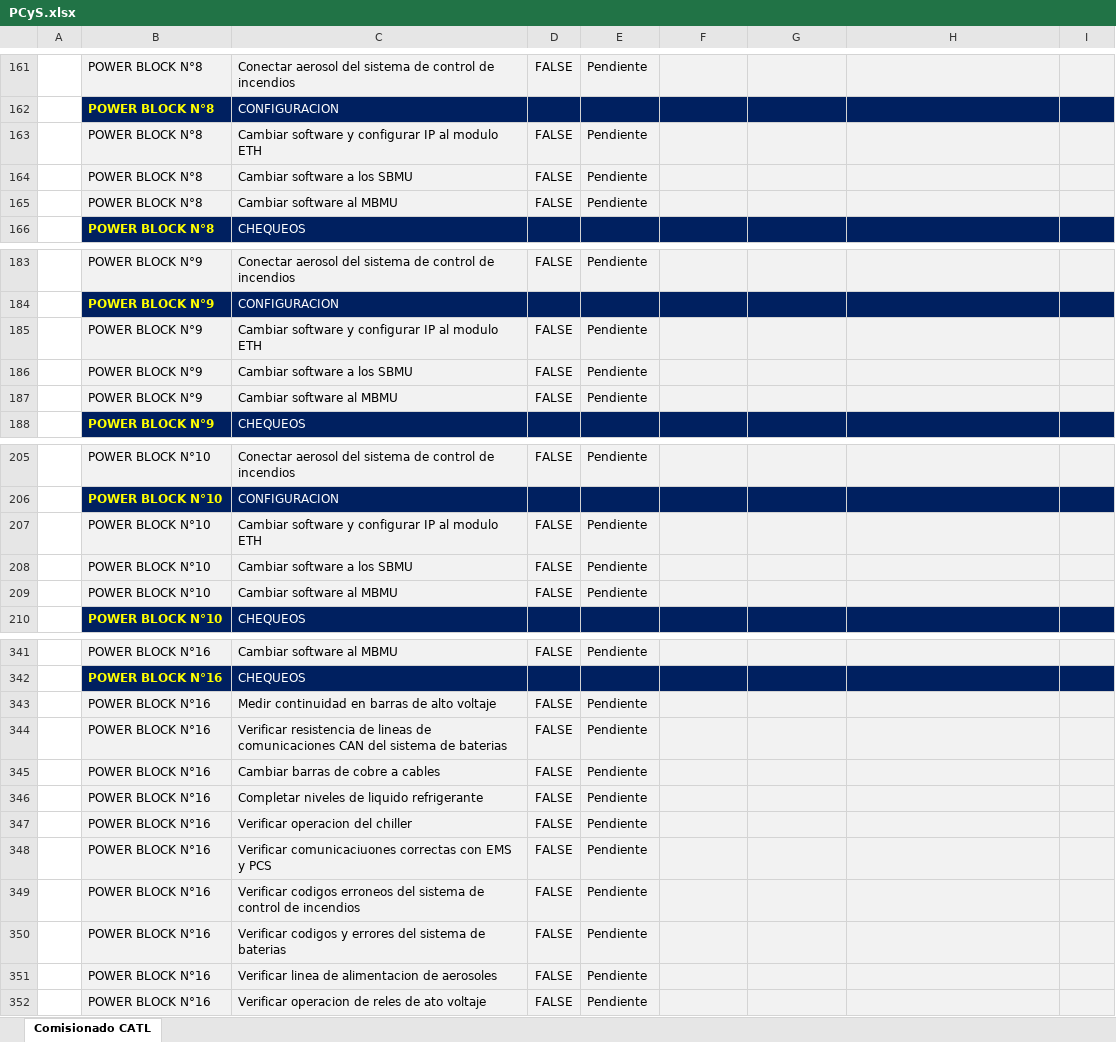
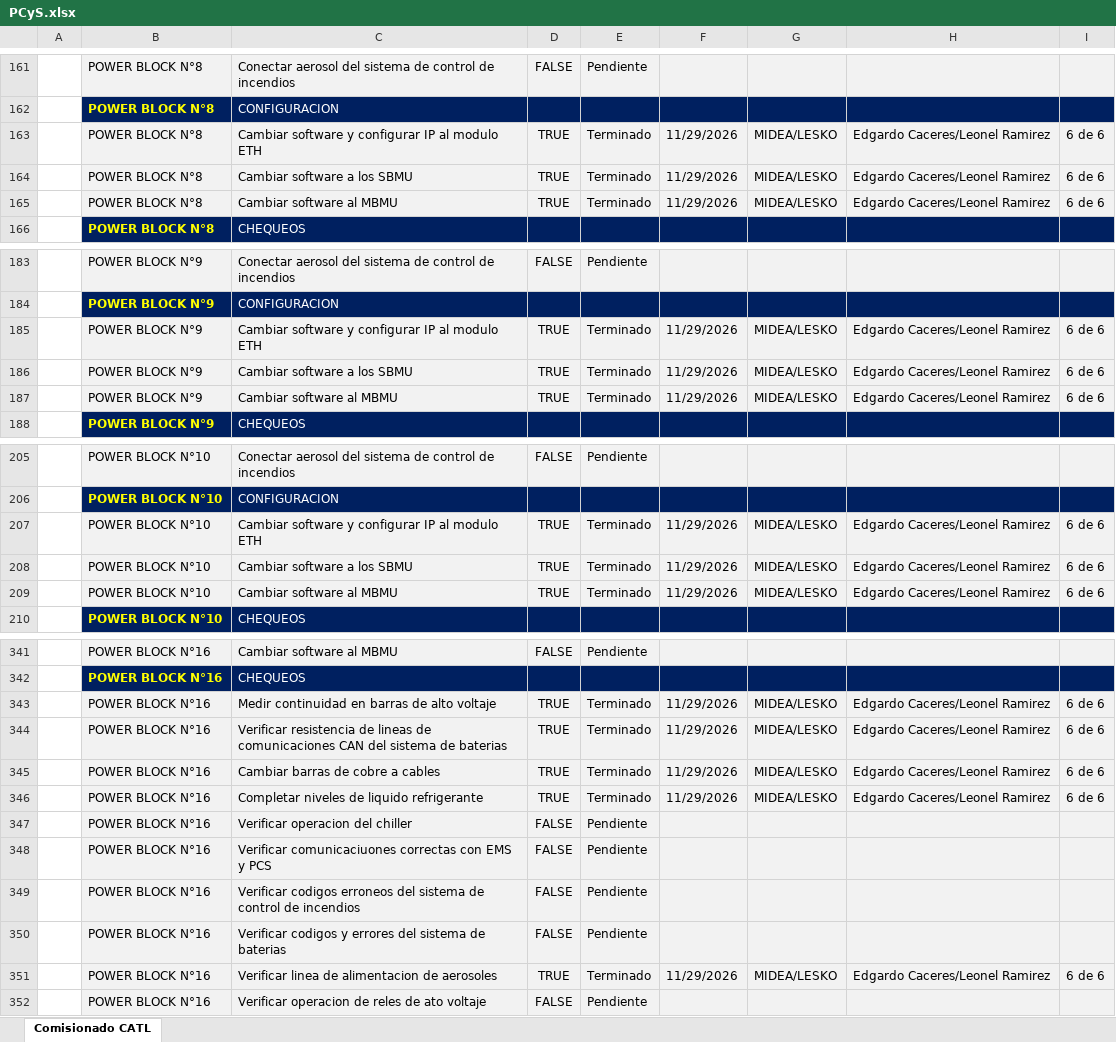
Before and after one commit to jgabrielaraya73-ale/COMM-NP-CATL-BESS, an Excel workbook: public/PCyS.xlsx, sheet Comisionado CATL, drawn as a sheet; only a part is shown, gaps mark what is left out; values as stored, in another font and other column widths than the file's, no borders; conditional formats and table styles not drawn; removed rows and columns are numbered as before the commit, all else as after; the diff covers the shown part only; the diff names each change by its address in the sheet, - before the commit and + after, or states it on an @@ line.

Commit message:
Actualizacion de avances

```diff
--- a/public/PCyS.xlsx (sheet Comisionado CATL)
+++ b/public/PCyS.xlsx (sheet Comisionado CATL)
-row 163:  | POWER BLOCK N°8 | Cambiar software y configurar IP al modulo ETH | FALSE | Pendiente
-row 164:  | POWER BLOCK N°8 | Cambiar software a los SBMU | FALSE | Pendiente
-row 165:  | POWER BLOCK N°8 | Cambiar software al MBMU | FALSE | Pendiente
+row 163:  | POWER BLOCK N°8 | Cambiar software y configurar IP al modulo ETH | TRUE | Terminado | 11/29/2026 | MIDEA/LESKO | Edgardo Caceres/Leonel Ramirez | 6 de 6
+row 164:  | POWER BLOCK N°8 | Cambiar software a los SBMU | TRUE | Terminado | 11/29/2026 | MIDEA/LESKO | Edgardo Caceres/Leonel Ramirez | 6 de 6
+row 165:  | POWER BLOCK N°8 | Cambiar software al MBMU | TRUE | Terminado | 11/29/2026 | MIDEA/LESKO | Edgardo Caceres/Leonel Ramirez | 6 de 6
-row 185:  | POWER BLOCK N°9 | Cambiar software y configurar IP al modulo ETH | FALSE | Pendiente
-row 186:  | POWER BLOCK N°9 | Cambiar software a los SBMU | FALSE | Pendiente
-row 187:  | POWER BLOCK N°9 | Cambiar software al MBMU | FALSE | Pendiente
+row 185:  | POWER BLOCK N°9 | Cambiar software y configurar IP al modulo ETH | TRUE | Terminado | 11/29/2026 | MIDEA/LESKO | Edgardo Caceres/Leonel Ramirez | 6 de 6
+row 186:  | POWER BLOCK N°9 | Cambiar software a los SBMU | TRUE | Terminado | 11/29/2026 | MIDEA/LESKO | Edgardo Caceres/Leonel Ramirez | 6 de 6
+row 187:  | POWER BLOCK N°9 | Cambiar software al MBMU | TRUE | Terminado | 11/29/2026 | MIDEA/LESKO | Edgardo Caceres/Leonel Ramirez | 6 de 6
-row 207:  | POWER BLOCK N°10 | Cambiar software y configurar IP al modulo ETH | FALSE | Pendiente
-row 208:  | POWER BLOCK N°10 | Cambiar software a los SBMU | FALSE | Pendiente
-row 209:  | POWER BLOCK N°10 | Cambiar software al MBMU | FALSE | Pendiente
+row 207:  | POWER BLOCK N°10 | Cambiar software y configurar IP al modulo ETH | TRUE | Terminado | 11/29/2026 | MIDEA/LESKO | Edgardo Caceres/Leonel Ramirez | 6 de 6
+row 208:  | POWER BLOCK N°10 | Cambiar software a los SBMU | TRUE | Terminado | 11/29/2026 | MIDEA/LESKO | Edgardo Caceres/Leonel Ramirez | 6 de 6
+row 209:  | POWER BLOCK N°10 | Cambiar software al MBMU | TRUE | Terminado | 11/29/2026 | MIDEA/LESKO | Edgardo Caceres/Leonel Ramirez | 6 de 6
-row 343:  | POWER BLOCK N°16 | Medir continuidad en barras de alto voltaje | FALSE | Pendiente
-row 344:  | POWER BLOCK N°16 | Verificar resistencia de lineas de comunicaciones CAN del sistema de baterias | FALSE | Pendiente
-row 345:  | POWER BLOCK N°16 | Cambiar barras de cobre a cables | FALSE | Pendiente
-row 346:  | POWER BLOCK N°16 | Completar niveles de liquido refrigerante | FALSE | Pendiente
+row 343:  | POWER BLOCK N°16 | Medir continuidad en barras de alto voltaje | TRUE | Terminado | 11/29/2026 | MIDEA/LESKO | Edgardo Caceres/Leonel Ramirez | 6 de 6
+row 344:  | POWER BLOCK N°16 | Verificar resistencia de lineas de comunicaciones CAN del sistema de baterias | TRUE | Terminado | 11/29/2026 | MIDEA/LESKO | Edgardo Caceres/Leonel Ramirez | 6 de 6
+row 345:  | POWER BLOCK N°16 | Cambiar barras de cobre a cables | TRUE | Terminado | 11/29/2026 | MIDEA/LESKO | Edgardo Caceres/Leonel Ramirez | 6 de 6
+row 346:  | POWER BLOCK N°16 | Completar niveles de liquido refrigerante | TRUE | Terminado | 11/29/2026 | MIDEA/LESKO | Edgardo Caceres/Leonel Ramirez | 6 de 6
-row 351:  | POWER BLOCK N°16 | Verificar linea de alimentacion de aerosoles | FALSE | Pendiente
+row 351:  | POWER BLOCK N°16 | Verificar linea de alimentacion de aerosoles | TRUE | Terminado | 11/29/2026 | MIDEA/LESKO | Edgardo Caceres/Leonel Ramirez | 6 de 6
```
Also changed, not shown: 3 added rows and 3 removed rows elsewhere in this sheet.
